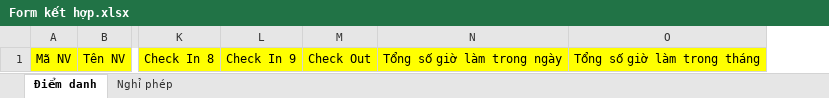
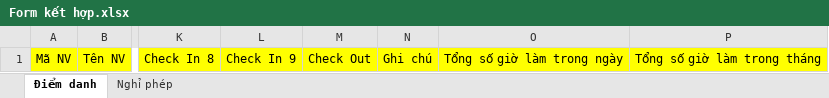
Before and after one commit to JauntyMonkey144/read_gps_data, an Excel workbook: templates/Form kết hợp.xlsx, sheet Điểm danh, drawn as a sheet; only a part is shown, gaps mark what is left out; values as stored, in another font and other column widths than the file's, no borders; the diff names each change by its address in the sheet, - before the commit and + after, or states it on an @@ line.

```diff
--- a/templates/Form kết hợp.xlsx (sheet Điểm danh)
+++ b/templates/Form kết hợp.xlsx (sheet Điểm danh)
+column N, row 1: Ghi chú
```
Also changed, not shown: sheet Nghỉ phép, templates/Copy of Form chấm công.xlsx, templates/Copy of Form nghỉ phép.xlsx.
